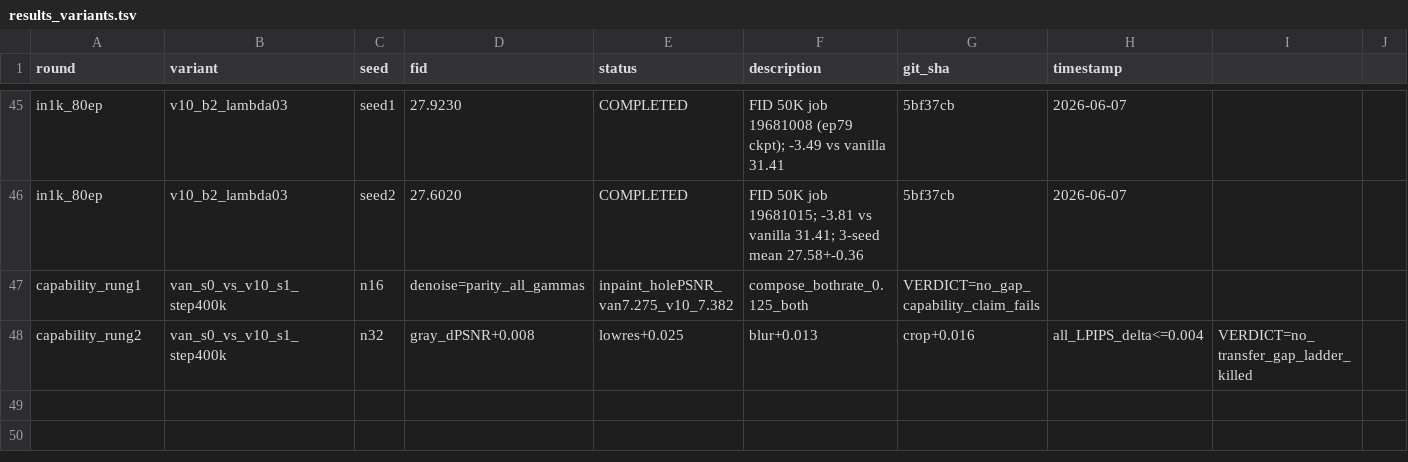
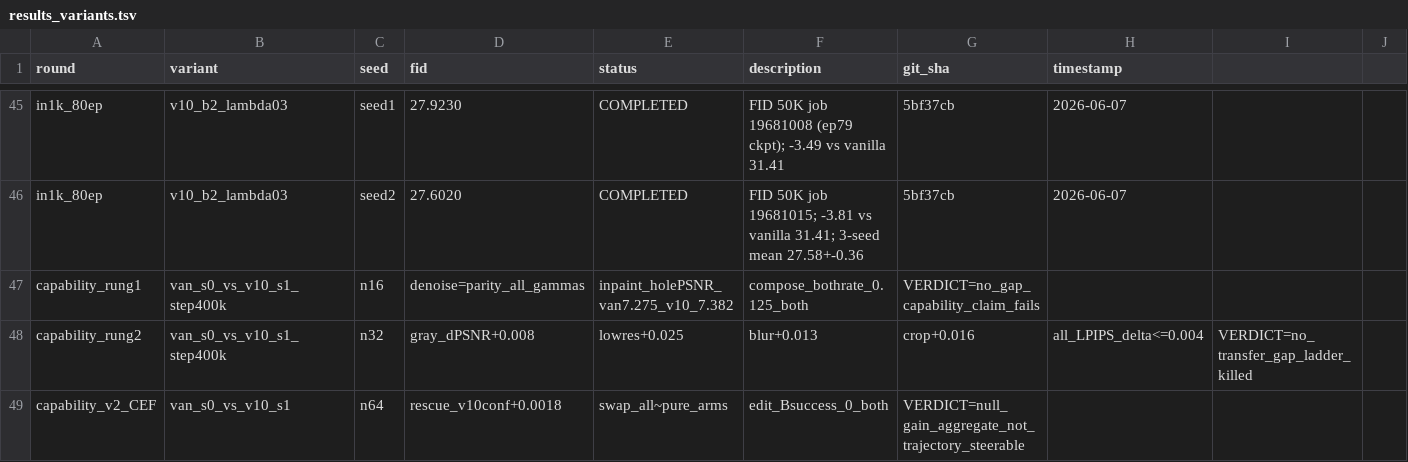
Before and after one commit to mdkrasnow/research-repo, a TSV file: projects/diff-EqM/results_variants.tsv, drawn as a sheet; only a part is shown, gaps mark what is left out.

Commit message:
Rungs C/E/F results: all NULL (no rescue, no splice-localization, label-switch inert both arms). v10 gain is aggregate-statistical not trajectory-steerable. Rung D still pending.

```diff
--- a/projects/diff-EqM/results_variants.tsv
+++ b/projects/diff-EqM/results_variants.tsv
@@ -48 +48,2 @@ capability_rung1	van_s0_vs_v10_s1_step400k	n16	denoise=parity_all_gammas	inpaint
 capability_rung2	van_s0_vs_v10_s1_step400k	n32	gray_dPSNR+0.008	lowres+0.025	blur+0.013	crop+0.016	all_LPIPS_delta<=0.004	VERDICT=no_transfer_gap_ladder_killed
+capability_v2_CEF	van_s0_vs_v10_s1	n64	rescue_v10conf+0.0018	swap_all~pure_arms	edit_Bsuccess_0_both	VERDICT=null_gain_aggregate_not_trajectory_steerable
```
Also changed, not shown: 2 other files.
